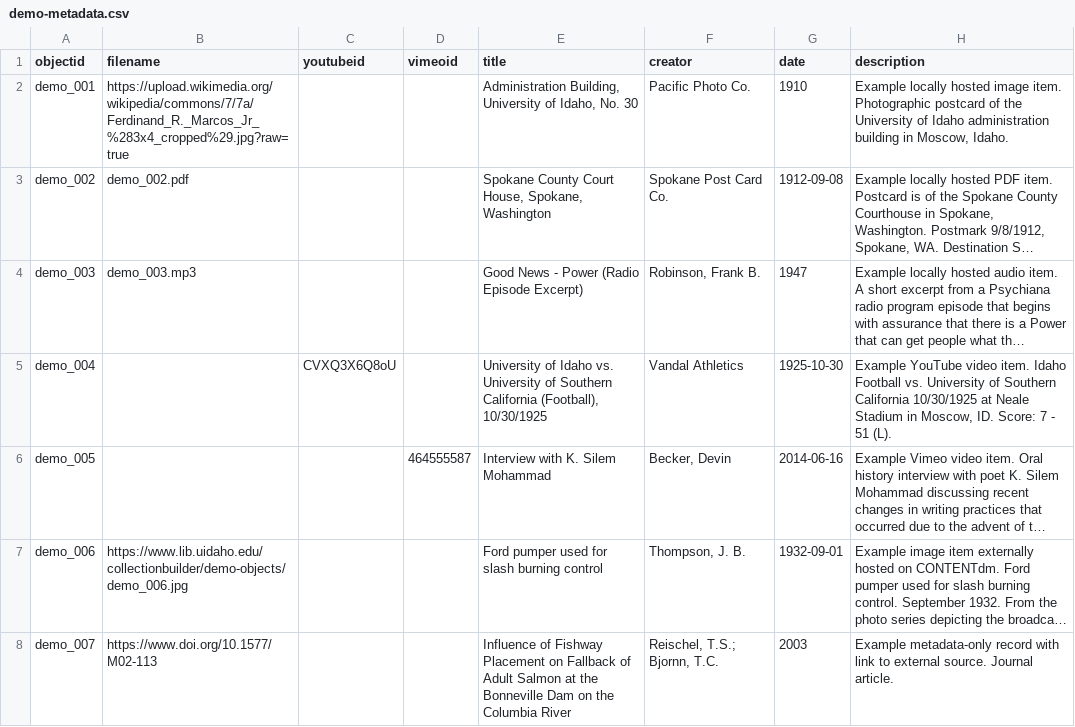
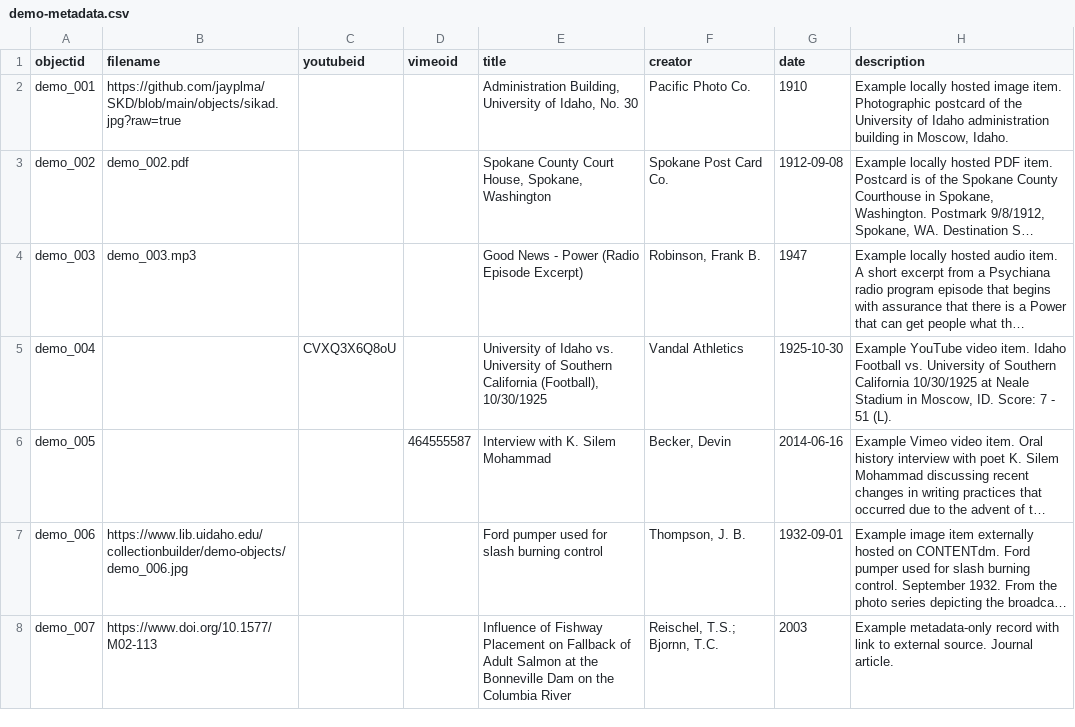
Before and after one commit to jayplma/SKD, a CSV file: _data/demo-metadata.csv, drawn as a sheet; only a part is shown; long unchanged cells end in …; the diff names each change by its address in the sheet, - before the commit and + after, or states it on an @@ line.

Commit message:
Add files via upload

```diff
--- a/_data/demo-metadata.csv
+++ b/_data/demo-metadata.csv
-B2 (filename): https://upload.wikimedia.org/wikipedia/commons/7/7a/Ferdinand_R._Marcos_Jr_%283x4_cropped%29.jpg?raw=true
+B2 (filename): https://github.com/jayplma/SKD/blob/main/objects/sikad.jpg?raw=true
```
